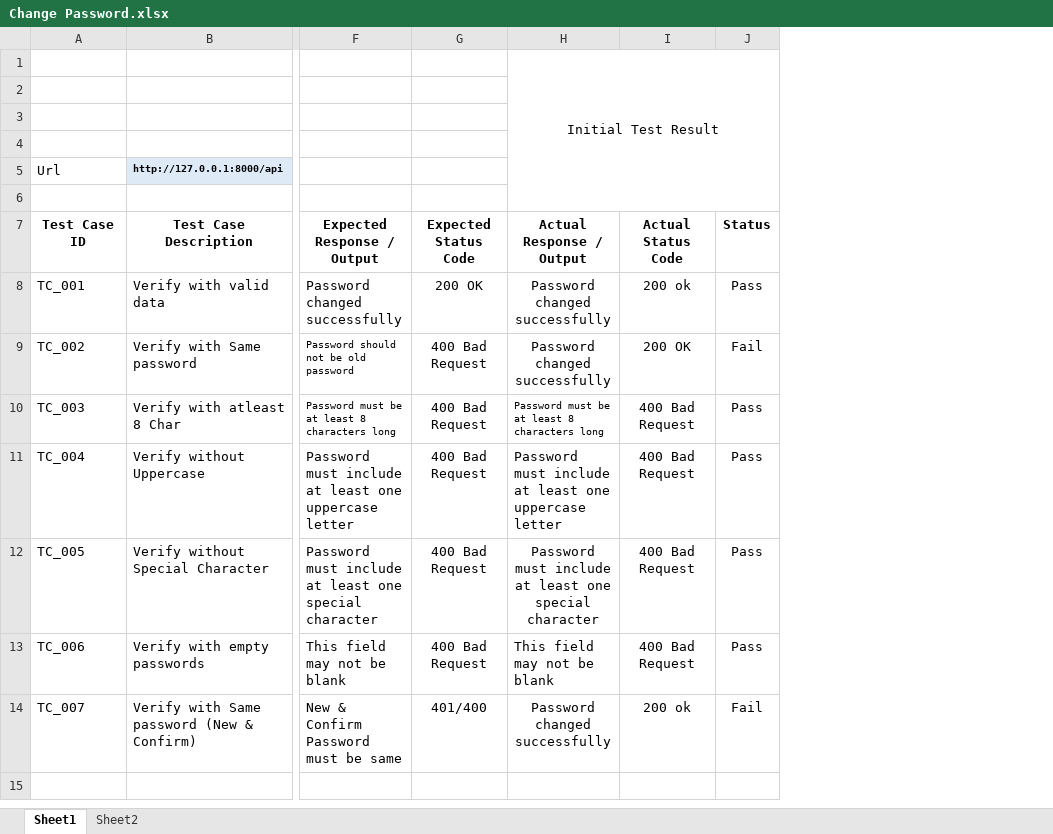
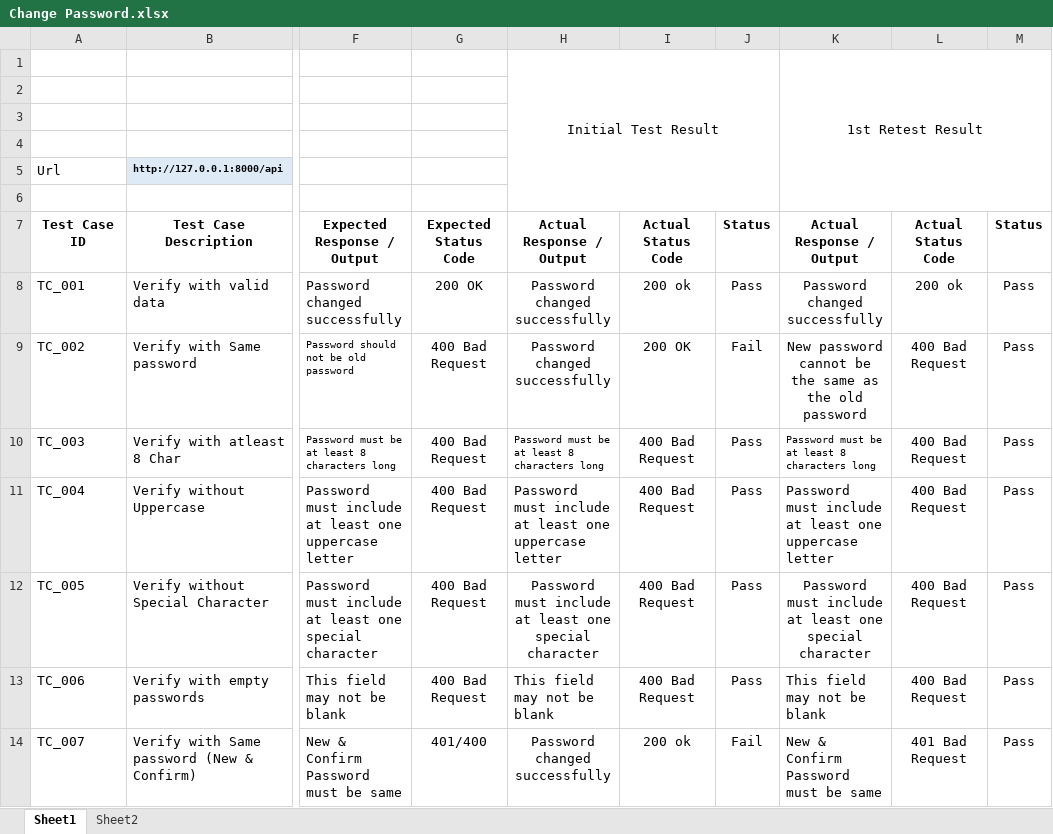
Before and after one commit to haritha-mogomantra/Epts-Backend, an Excel workbook: EPTS Test Cases/API Test Cases/Change Password.xlsx, sheet Sheet1, drawn as a sheet; only a part is shown, gaps mark what is left out; values as stored, in another font and other column widths than the file's, no borders; the diff names each change by its address in the sheet, - before the commit and + after, or states it on an @@ line.

```diff
--- a/EPTS Test Cases/API Test Cases/Change Password.xlsx (sheet Sheet1)
+++ b/EPTS Test Cases/API Test Cases/Change Password.xlsx (sheet Sheet1)
+column K, rows 1-14: 1st Retest Result |  |  |  |  |  | Actual Response / Output | Password changed successfully | New password cannot be the same as the old password | Password must be at least 8 characters long | Password must include at least one uppercase letter | Password must include at least one special character | This field may not be blank | New & Confirm Password must be same
+column L, rows 7-14: Actual Status Code | 200 ok | 400 Bad Request | 400 Bad Request | 400 Bad Request | 400 Bad Request | 400 Bad Request | 401 Bad Request
+column M, rows 7-14: Status | Pass | Pass | Pass | Pass | Pass | Pass | Pass
```
Also changed, not shown: 22 other files.
